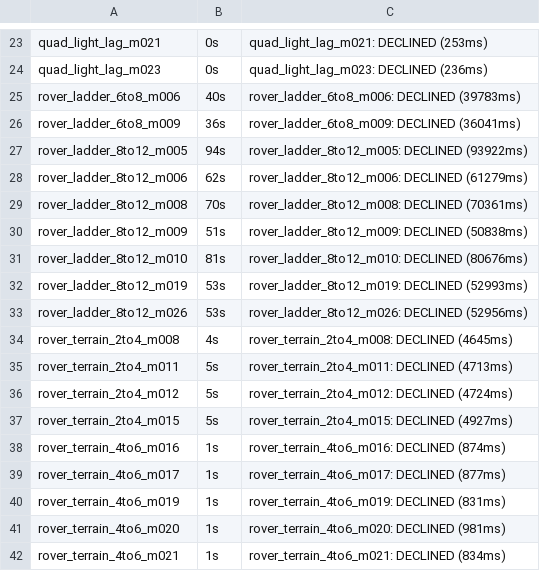
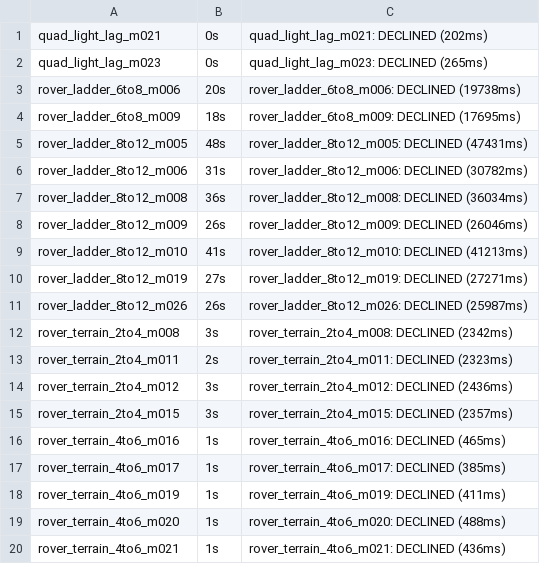
Before and after one commit to UNCC-FORTRESS/relCertifier-Lean-implementation, a TSV file: docs/refute/decline_default_budget.tsv, drawn as a sheet; only a part is shown, gaps mark what is left out; addresses are those after the commit; the diff covers the shown part only; the diff names each change by its address in the sheet, - before the commit and + after, or states it on an @@ line.

```diff
--- a/docs/refute/decline_default_budget.tsv
+++ b/docs/refute/decline_default_budget.tsv
-C1: quad_light_lag_m021: DECLINED (253ms)
+C1: quad_light_lag_m021: DECLINED (202ms)
-C2: quad_light_lag_m023: DECLINED (236ms)
+C2: quad_light_lag_m023: DECLINED (265ms)
-B3: 40s
+B3: 20s
-C3: rover_ladder_6to8_m006: DECLINED (39783ms)
+C3: rover_ladder_6to8_m006: DECLINED (19738ms)
-B4: 36s
+B4: 18s
-C4: rover_ladder_6to8_m009: DECLINED (36041ms)
+C4: rover_ladder_6to8_m009: DECLINED (17695ms)
-B5: 94s
+B5: 48s
-C5: rover_ladder_8to12_m005: DECLINED (93922ms)
+C5: rover_ladder_8to12_m005: DECLINED (47431ms)
-B6: 62s
+B6: 31s
-C6: rover_ladder_8to12_m006: DECLINED (61279ms)
+C6: rover_ladder_8to12_m006: DECLINED (30782ms)
-B7: 70s
+B7: 36s
-C7: rover_ladder_8to12_m008: DECLINED (70361ms)
+C7: rover_ladder_8to12_m008: DECLINED (36034ms)
-B8: 51s
+B8: 26s
-C8: rover_ladder_8to12_m009: DECLINED (50838ms)
+C8: rover_ladder_8to12_m009: DECLINED (26046ms)
-B9: 81s
+B9: 41s
-C9: rover_ladder_8to12_m010: DECLINED (80676ms)
+C9: rover_ladder_8to12_m010: DECLINED (41213ms)
-B10: 53s
+B10: 27s
-C10: rover_ladder_8to12_m019: DECLINED (52993ms)
+C10: rover_ladder_8to12_m019: DECLINED (27271ms)
-B11: 53s
+B11: 26s
-C11: rover_ladder_8to12_m026: DECLINED (52956ms)
+C11: rover_ladder_8to12_m026: DECLINED (25987ms)
-B12: 4s
+B12: 3s
-C12: rover_terrain_2to4_m008: DECLINED (4645ms)
+C12: rover_terrain_2to4_m008: DECLINED (2342ms)
-B13: 5s
+B13: 2s
-C13: rover_terrain_2to4_m011: DECLINED (4713ms)
+C13: rover_terrain_2to4_m011: DECLINED (2323ms)
-B14:B15: 5s
+B14:B15: 3s
-C14: rover_terrain_2to4_m012: DECLINED (4724ms)
+C14: rover_terrain_2to4_m012: DECLINED (2436ms)
-C15: rover_terrain_2to4_m015: DECLINED (4927ms)
+C15: rover_terrain_2to4_m015: DECLINED (2357ms)
-C16: rover_terrain_4to6_m016: DECLINED (874ms)
+C16: rover_terrain_4to6_m016: DECLINED (465ms)
-C17: rover_terrain_4to6_m017: DECLINED (877ms)
+C17: rover_terrain_4to6_m017: DECLINED (385ms)
-C18: rover_terrain_4to6_m019: DECLINED (831ms)
+C18: rover_terrain_4to6_m019: DECLINED (411ms)
-C19: rover_terrain_4to6_m020: DECLINED (981ms)
+C19: rover_terrain_4to6_m020: DECLINED (488ms)
-C20: rover_terrain_4to6_m021: DECLINED (834ms)
+C20: rover_terrain_4to6_m021: DECLINED (436ms)
```
Also changed, not shown: 12 added rows, 22 removed rows and 60 edited cells elsewhere in this file, 27 other files.
